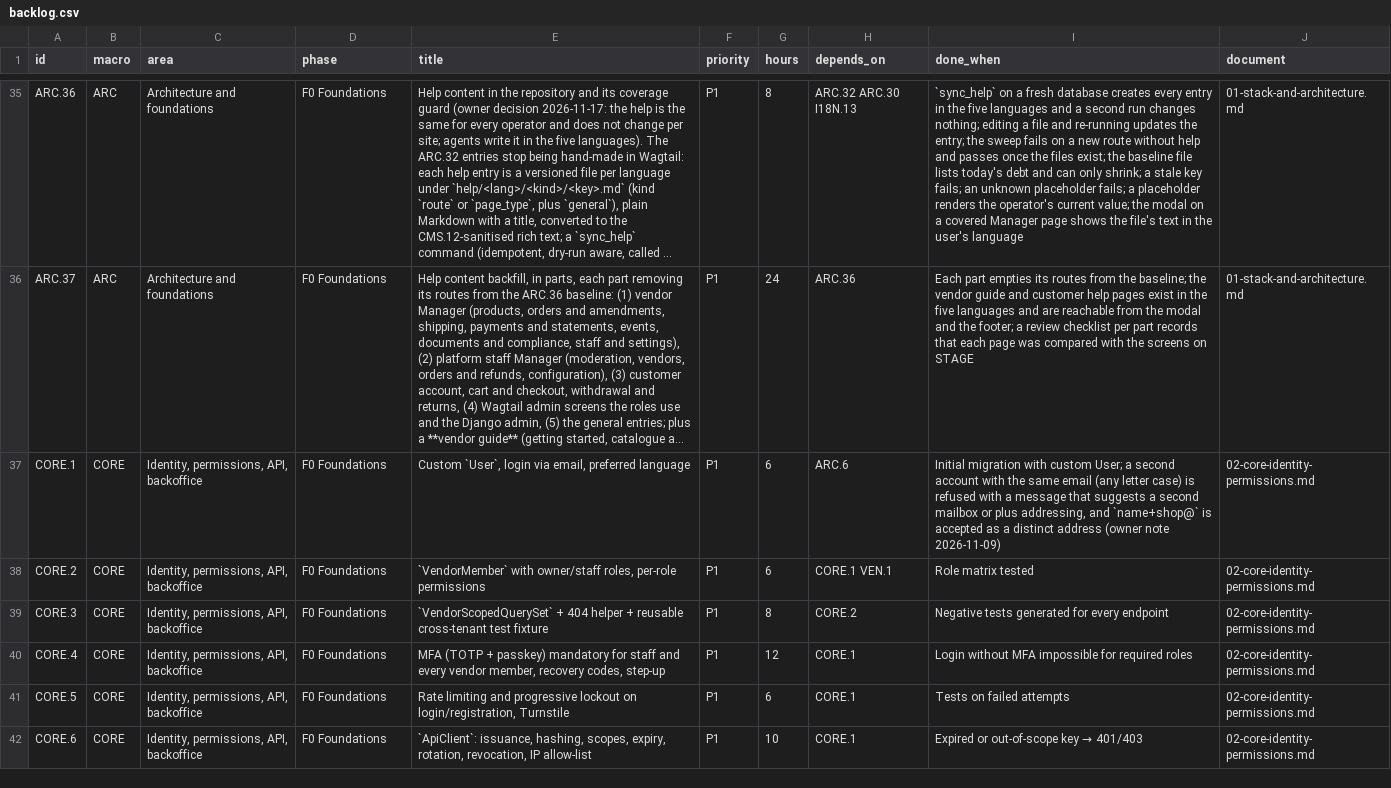
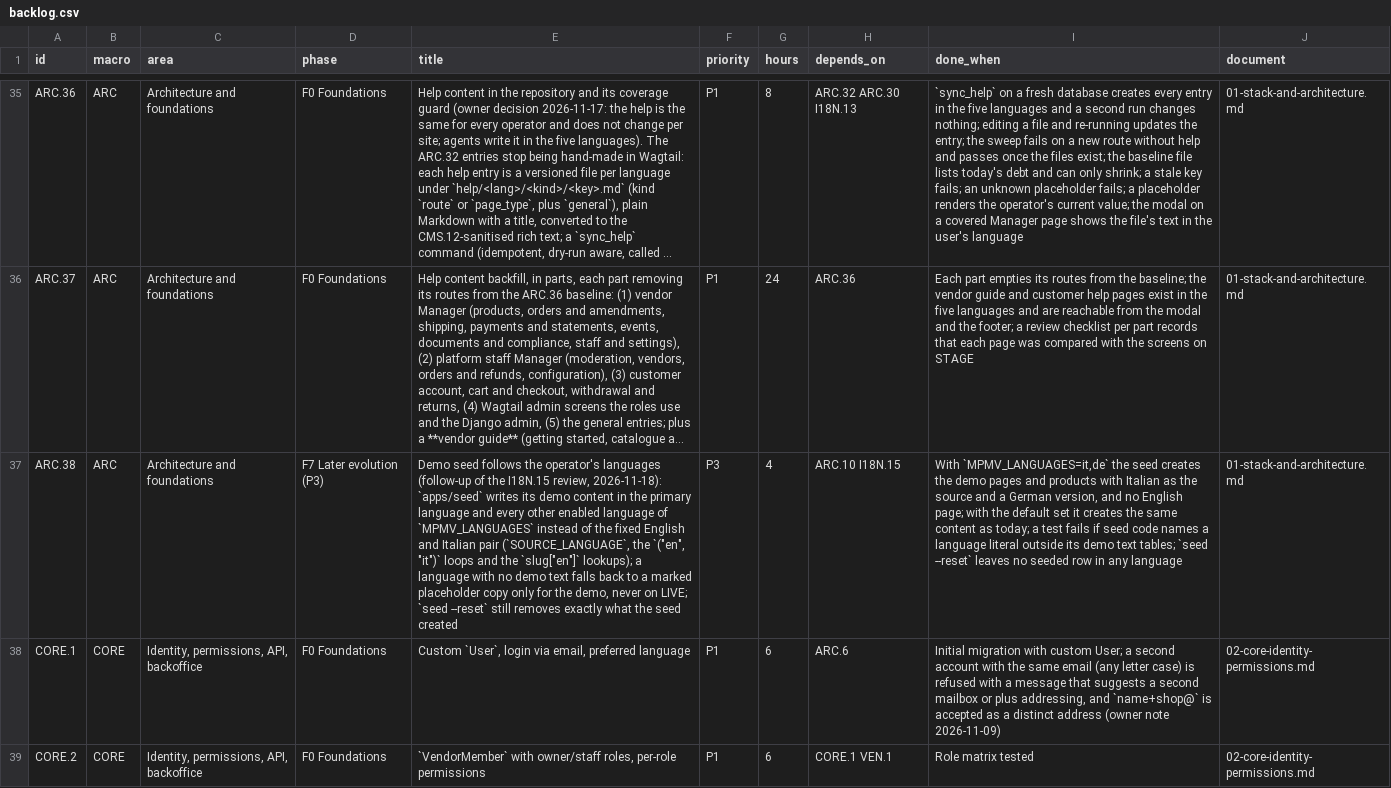
Before and after one commit to bertalan/mpmv, a CSV file: docs/spec/backlog.csv, drawn as a sheet; only a part is shown, gaps mark what is left out; the shorter side is filled out with more unchanged rows; long unchanged cells end in …; the diff names each change by its address in the sheet, - before the commit and + after, or states it on an @@ line.

```diff
--- a/docs/spec/backlog.csv
+++ b/docs/spec/backlog.csv
+row 37: ARC.38 | ARC | Architecture and foundations | F7 Later evolution (P3) | Demo seed follows the operator's languages (follow-up of the I18N.15 review, 2026-11-18): `apps/seed` writes its demo content in the primary language and every other enabled language of `MPMV_LANGUAGES` instead of the fixed English and Italian pair (`SOURCE_LANGUAGE`, the `("en", "it")` loops and the `slug["en"]` lookups); a language with no demo text falls back to a marked placeholder copy only for the demo, never on LIVE; `seed --reset` still removes exactly what the seed created | P3 | 4 | ARC.10 I18N.15 | With `MPMV_LANGUAGES=it,de` the seed creates the demo pages and products with Italian as the source and a German version, and no English page; with the default set it creates the same content as today; a test fails if seed code names a language literal outside its demo text tables; `seed --reset` leaves no seeded row in any language | 01-stack-and-architecture.md
```
Also changed, not shown: 2 other files.
